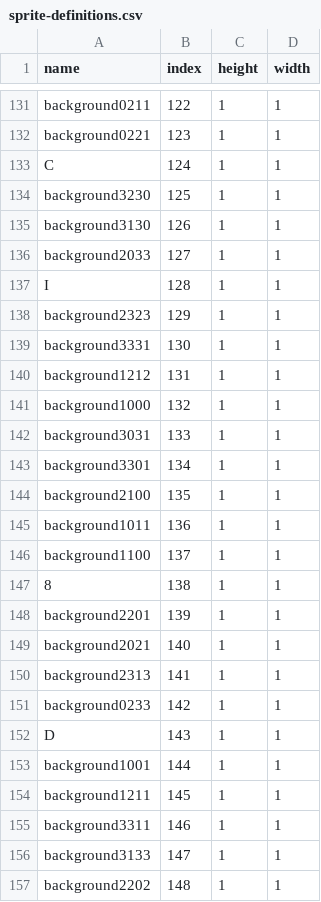
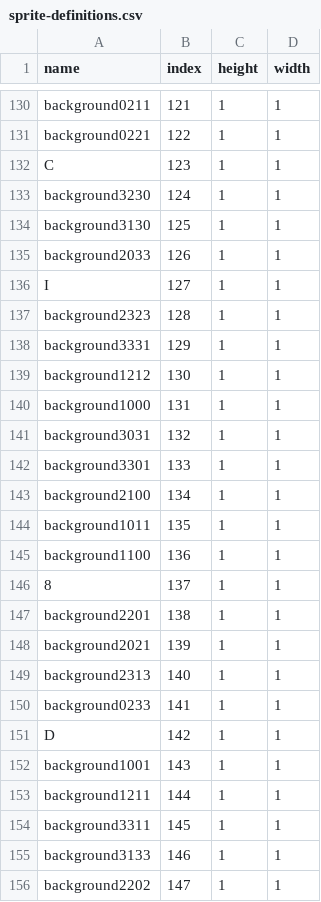
Before and after one commit to meggers/tronsister32-framework, a CSV file: common/sprite-definitions.csv, drawn as a sheet; only a part is shown, gaps mark what is left out; addresses are those after the commit; the diff covers the shown part only; the diff names each change by its address in the sheet, - before the commit and + after, or states it on an @@ line.

```diff
--- a/common/sprite-definitions.csv
+++ b/common/sprite-definitions.csv
-B130 (index): 122
+B130 (index): 121
-B131 (index): 123
+B131 (index): 122
-B132 (index): 124
+B132 (index): 123
-B133 (index): 125
+B133 (index): 124
-B134 (index): 126
+B134 (index): 125
-B135 (index): 127
+B135 (index): 126
-B136 (index): 128
+B136 (index): 127
-B137 (index): 129
+B137 (index): 128
-B138 (index): 130
+B138 (index): 129
-B139 (index): 131
+B139 (index): 130
-B140 (index): 132
+B140 (index): 131
-B141 (index): 133
+B141 (index): 132
-B142 (index): 134
+B142 (index): 133
-B143 (index): 135
+B143 (index): 134
-B144 (index): 136
+B144 (index): 135
-B145 (index): 137
+B145 (index): 136
-B146 (index): 138
+B146 (index): 137
-B147 (index): 139
+B147 (index): 138
-B148 (index): 140
+B148 (index): 139
-B149 (index): 141
+B149 (index): 140
-B150 (index): 142
+B150 (index): 141
-B151 (index): 143
+B151 (index): 142
-B152 (index): 144
+B152 (index): 143
-B153 (index): 145
+B153 (index): 144
-B154 (index): 146
+B154 (index): 145
-B155 (index): 147
+B155 (index): 146
-B156 (index): 148
+B156 (index): 147
```
Also changed, not shown: 1 removed row and 70 edited cells elsewhere in this file, 4 other files.
